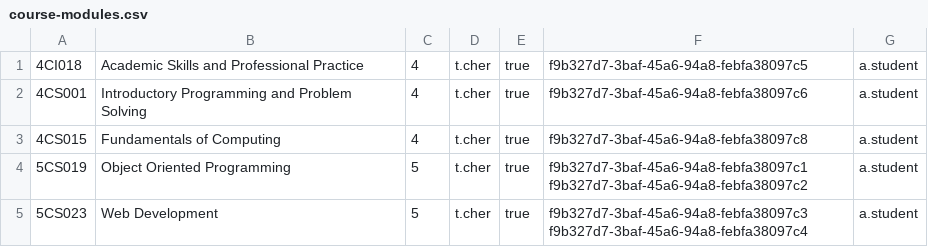
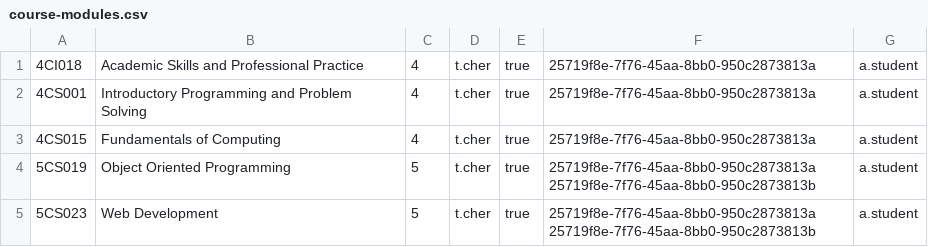
Before and after one commit to cBridges851/course-management-system, a CSV file: CourseManagementSystem/src/main/java/com/company/cms/FileHandling/Files/Study/course-modules.csv, drawn as a sheet.

```diff
--- a/CourseManagementSystem/src/main/java/com/company/cms/FileHandling/Files/Study/course-modules.csv
+++ b/CourseManagementSystem/src/main/java/com/company/cms/FileHandling/Files/Study/course-modules.csv
@@ -1,5 +1,5 @@
-4CI018, Academic Skills and Professional Practice, 4, t.cher, true, f9b327d7-3baf-45a6-94a8-febfa38097c5, a.student
-4CS001, Introductory Programming and Problem Solving, 4, t.cher, true, f9b327d7-3baf-45a6-94a8-febfa38097c6, a.student
-4CS015, Fundamentals of Computing, 4, t.cher, true, f9b327d7-3baf-45a6-94a8-febfa38097c8, a.student
-5CS019, Object Oriented Programming, 5, t.cher, true, f9b327d7-3baf-45a6-94a8-febfa38097c1 f9b327d7-3baf-45a6-94a8-febfa38097c2, a.student
-5CS023, Web Development, 5, t.cher, true, f9b327d7-3baf-45a6-94a8-febfa38097c3 f9b327d7-3baf-45a6-94a8-febfa38097c4, a.student
+4CI018, Academic Skills and Professional Practice, 4, t.cher, true, 25719f8e-7f76-45aa-8bb0-950c2873813a, a.student
+4CS001, Introductory Programming and Problem Solving, 4, t.cher, true, 25719f8e-7f76-45aa-8bb0-950c2873813a, a.student
+4CS015, Fundamentals of Computing, 4, t.cher, true, 25719f8e-7f76-45aa-8bb0-950c2873813a, a.student
+5CS019, Object Oriented Programming, 5, t.cher, true, 25719f8e-7f76-45aa-8bb0-950c2873813a  25719f8e-7f76-45aa-8bb0-950c2873813b, a.student
+5CS023, Web Development, 5, t.cher, true, 25719f8e-7f76-45aa-8bb0-950c2873813a  25719f8e-7f76-45aa-8bb0-950c2873813b, a.student
```
Also changed, not shown: 5 other files.
